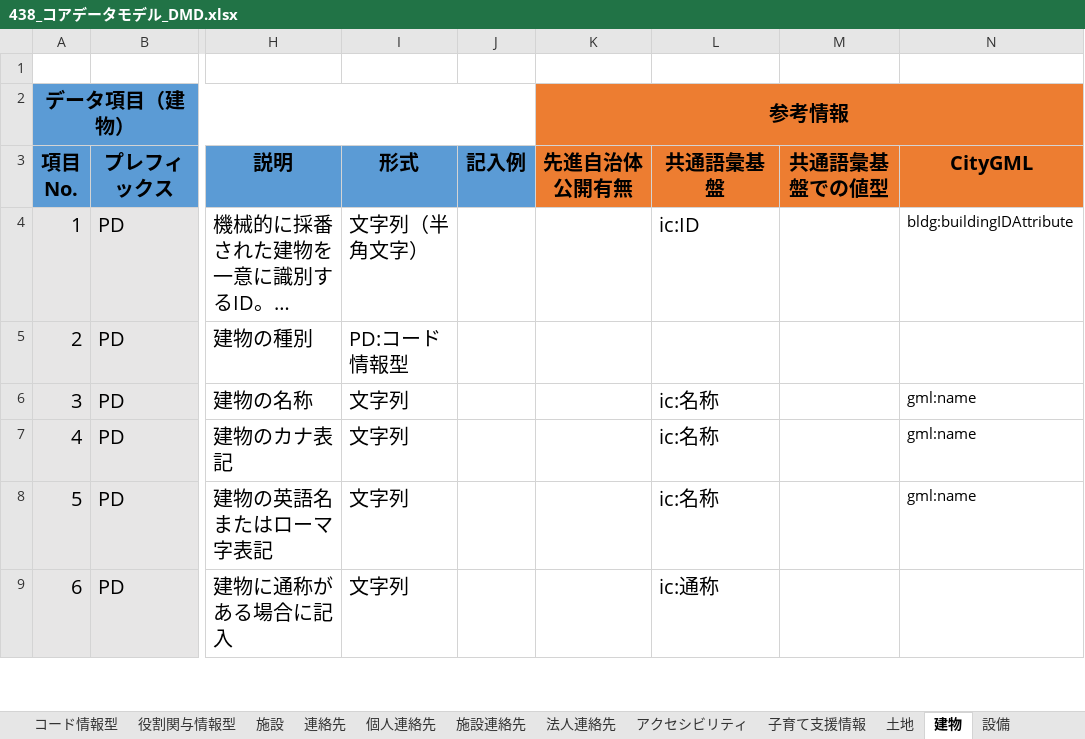
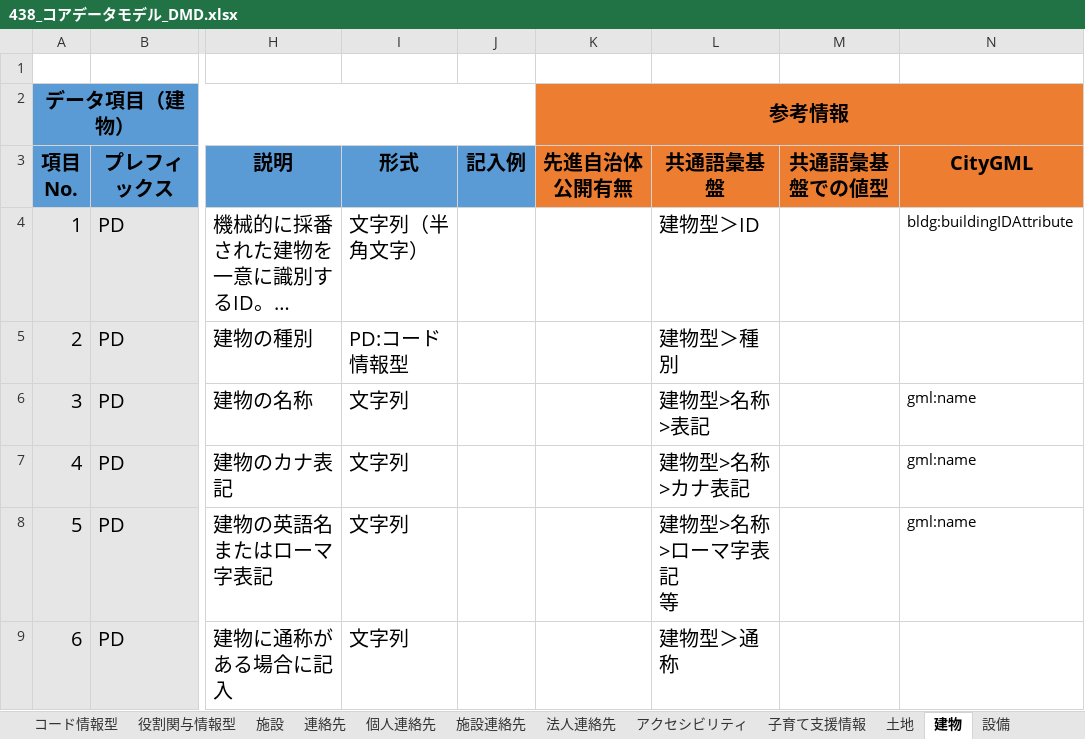
Before and after one commit to JDA-DM/GIF, an Excel workbook: 430_コアデータモデル/438_コアデータモデル_DMD.xlsx, sheet 建物, drawn as a sheet; only a part is shown, gaps mark what is left out; long unchanged cells end in …; values as stored, in another font and other column widths than the file's, no borders; conditional formats not drawn; ↵ is a line break in a cell; the diff covers the shown part only; the diff names each change by its address in the sheet, - before the commit and + after, or states it on an @@ line.

```diff
--- a/430_コアデータモデル/438_コアデータモデル_DMD.xlsx (sheet 建物)
+++ b/430_コアデータモデル/438_コアデータモデル_DMD.xlsx (sheet 建物)
-L4 (共通語彙基盤): ic:ID
+L4 (共通語彙基盤): 建物型＞ID
-L5 (共通語彙基盤): (empty)
+L5 (共通語彙基盤): 建物型＞種別
-L6 (共通語彙基盤): ic:名称
+L6 (共通語彙基盤): 建物型>名称>表記
-L7 (共通語彙基盤): ic:名称
+L7 (共通語彙基盤): 建物型>名称>カナ表記
-L8 (共通語彙基盤): ic:名称
+L8 (共通語彙基盤): 建物型>名称>ローマ字表記 ↵ 等
-L9 (共通語彙基盤): ic:通称
+L9 (共通語彙基盤): 建物型＞通称
```
Also changed, not shown: 15 edited cells elsewhere in this sheet, sheet 設備, sheet 土地.
